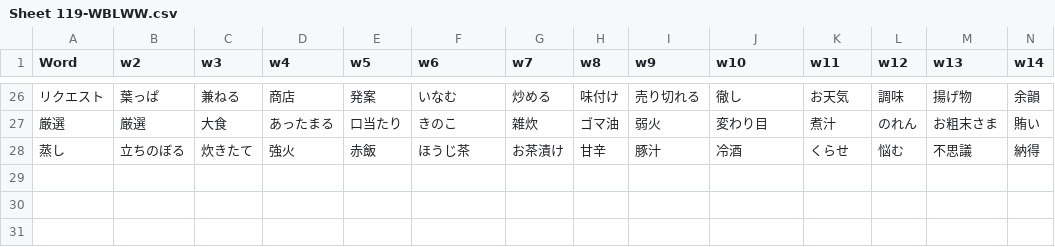
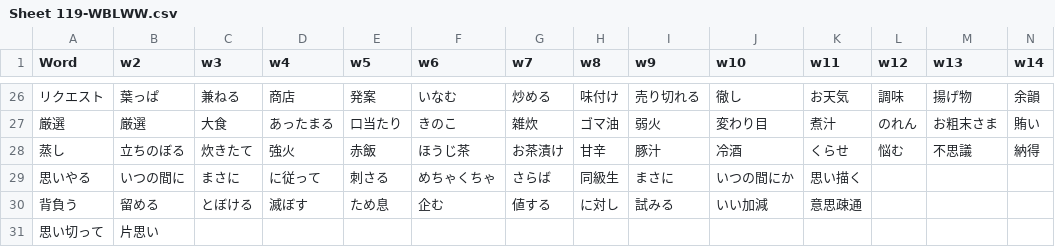
Before and after one commit to rexesian/nihongo, a CSV file: docs/rdata/Sheet 119-WBLWW.csv, drawn as a sheet; only a part is shown, gaps mark what is left out; rows hold the shown columns only; the diff names each change by its address in the sheet, - before the commit and + after, or states it on an @@ line.

```diff
--- a/docs/rdata/Sheet 119-WBLWW.csv
+++ b/docs/rdata/Sheet 119-WBLWW.csv
+row 29: 思いやる | いつの間に | まさに | に従って | 刺さる | めちゃくちゃ | さらば | 同級生 | まさに | いつの間にか | 思い描く
+row 30: 背負う | 留める | とぼける | 滅ぼす | ため息 | 企む | 値する | に対し | 試みる | いい加減 | 意思疎通
+row 31: 思い切って | 片思い
```
Also changed, not shown: docs/rdata/Sheet 100-KNJWB.csv, docs/rdata/Sheet 114-WBKNJ2.csv, 8 other files.
